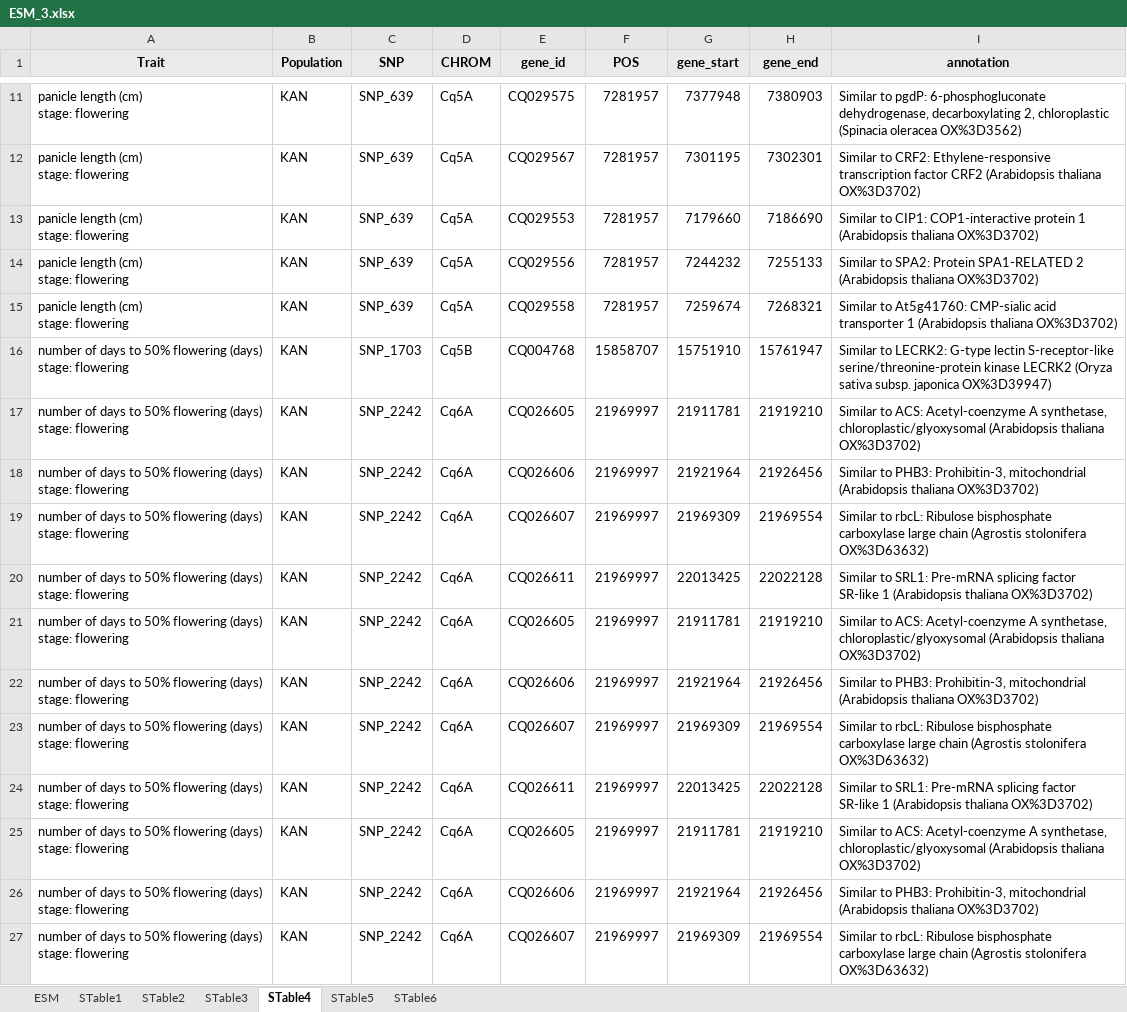
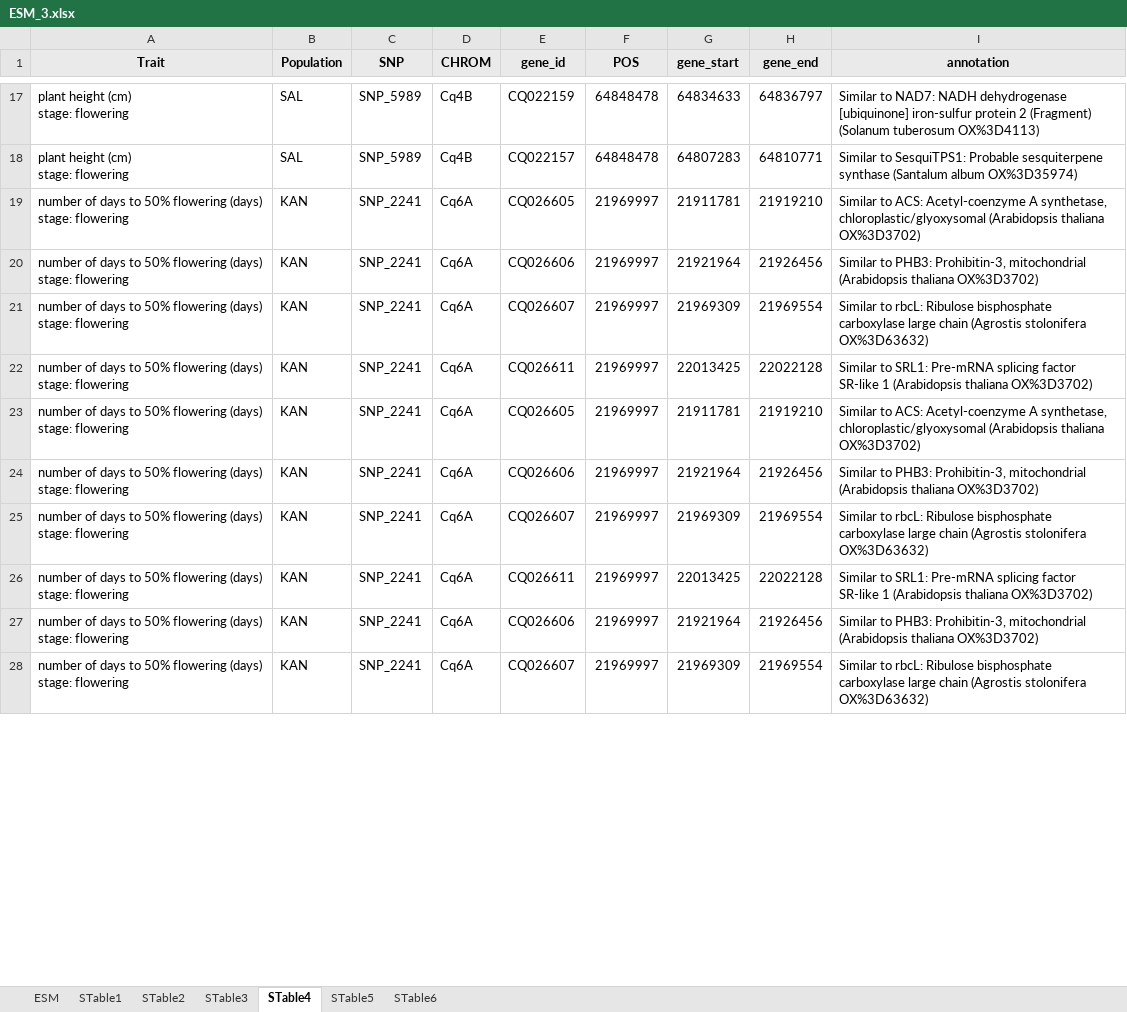
Before and after one commit to Flavjack/quinoa-genetics, an Excel workbook: manuscript/ESM_3.xlsx, sheet STable4, drawn as a sheet; only a part is shown, gaps mark what is left out; values as stored, in another font and other column widths than the file's, no borders; charts and pictures not drawn; removed rows and columns are numbered as before the commit, all else as after; ↵ is a line break in a cell; the diff covers the shown part only; the diff names each change by its address in the sheet, - before the commit and + after, or states it on an @@ line.

```diff
--- a/manuscript/ESM_3.xlsx (sheet STable4)
+++ b/manuscript/ESM_3.xlsx (sheet STable4)
-row 11: panicle length (cm) ↵ stage: flowering | KAN | SNP_639 | Cq5A | CQ029575 | 7281957 | 7377948 | 7380903 | Similar to pgdP: 6-phosphogluconate dehydrogenase, decarboxylating 2, chloroplastic (Spinacia oleracea OX%3D3562)
-row 12: panicle length (cm) ↵ stage: flowering | KAN | SNP_639 | Cq5A | CQ029567 | 7281957 | 7301195 | 7302301 | Similar to CRF2: Ethylene-responsive transcription factor CRF2 (Arabidopsis thaliana OX%3D3702)
-row 13: panicle length (cm) ↵ stage: flowering | KAN | SNP_639 | Cq5A | CQ029553 | 7281957 | 7179660 | 7186690 | Similar to CIP1: COP1-interactive protein 1 (Arabidopsis thaliana OX%3D3702)
-row 14: panicle length (cm) ↵ stage: flowering | KAN | SNP_639 | Cq5A | CQ029556 | 7281957 | 7244232 | 7255133 | Similar to SPA2: Protein SPA1-RELATED 2 (Arabidopsis thaliana OX%3D3702)
-row 15: panicle length (cm) ↵ stage: flowering | KAN | SNP_639 | Cq5A | CQ029558 | 7281957 | 7259674 | 7268321 | Similar to At5g41760: CMP-sialic acid transporter 1 (Arabidopsis thaliana OX%3D3702)
-row 16: number of days to 50% flowering (days) ↵ stage: flowering | KAN | SNP_1703 | Cq5B | CQ004768 | 15858707 | 15751910 | 15761947 | Similar to LECRK2: G-type lectin S-receptor-like serine/threonine-protein kinase LECRK2 (Oryza sativa subsp. japonica OX%3D39947)
+row 17: plant height (cm) ↵ stage: flowering | SAL | SNP_5989 | Cq4B | CQ022159 | 64848478 | 64834633 | 64836797 | Similar to NAD7: NADH dehydrogenase [ubiquinone] iron-sulfur protein 2 (Fragment) (Solanum tuberosum OX%3D4113)
+row 18: plant height (cm) ↵ stage: flowering | SAL | SNP_5989 | Cq4B | CQ022157 | 64848478 | 64807283 | 64810771 | Similar to SesquiTPS1: Probable sesquiterpene synthase (Santalum album OX%3D35974)
-C19:C26 (SNP): SNP_2242
+C19:C26 (SNP): SNP_2241
-row 25: number of days to 50% flowering (days) ↵ stage: flowering | KAN | SNP_2242 | Cq6A | CQ026605 | 21969997 | 21911781 | 21919210 | Similar to ACS: Acetyl-coenzyme A synthetase, chloroplastic/glyoxysomal (Arabidopsis thaliana OX%3D3702)
-C27:C28 (SNP): SNP_2242
+C27:C28 (SNP): SNP_2241
```
Also changed, not shown: other rows of this sheet, sheet STable5, sheet STable3, sheet STable2, charts or pictures, files/STable4.xlsx, 55 other files.
